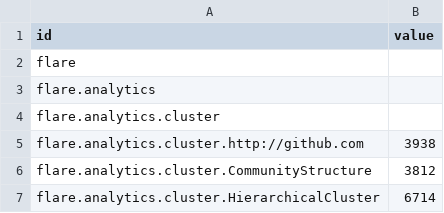
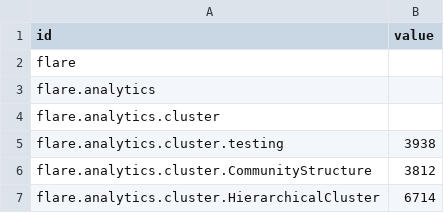
Before and after one commit to dynamicparallax/dynamicparallax.github.io, a CSV file: pages/flare.csv, drawn as a sheet; only a part is shown.

Commit message:
Update flare.csv

```diff
--- a/pages/flare.csv
+++ b/pages/flare.csv
@@ -4,3 +4,3 @@ flare.analytics,
 flare.analytics.cluster,
-flare.analytics.cluster.http://github.com,3938
+flare.analytics.cluster.testing,3938
 flare.analytics.cluster.CommunityStructure,3812
```
